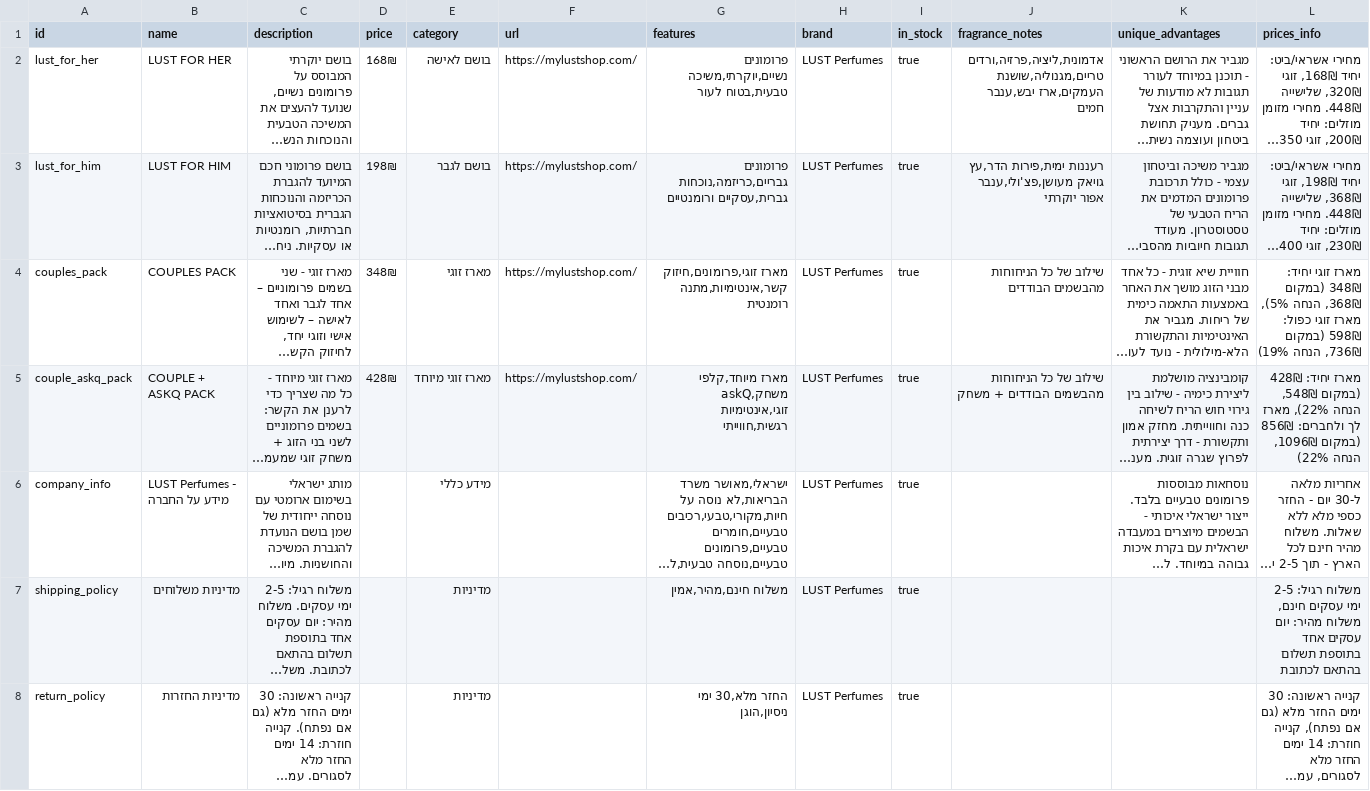
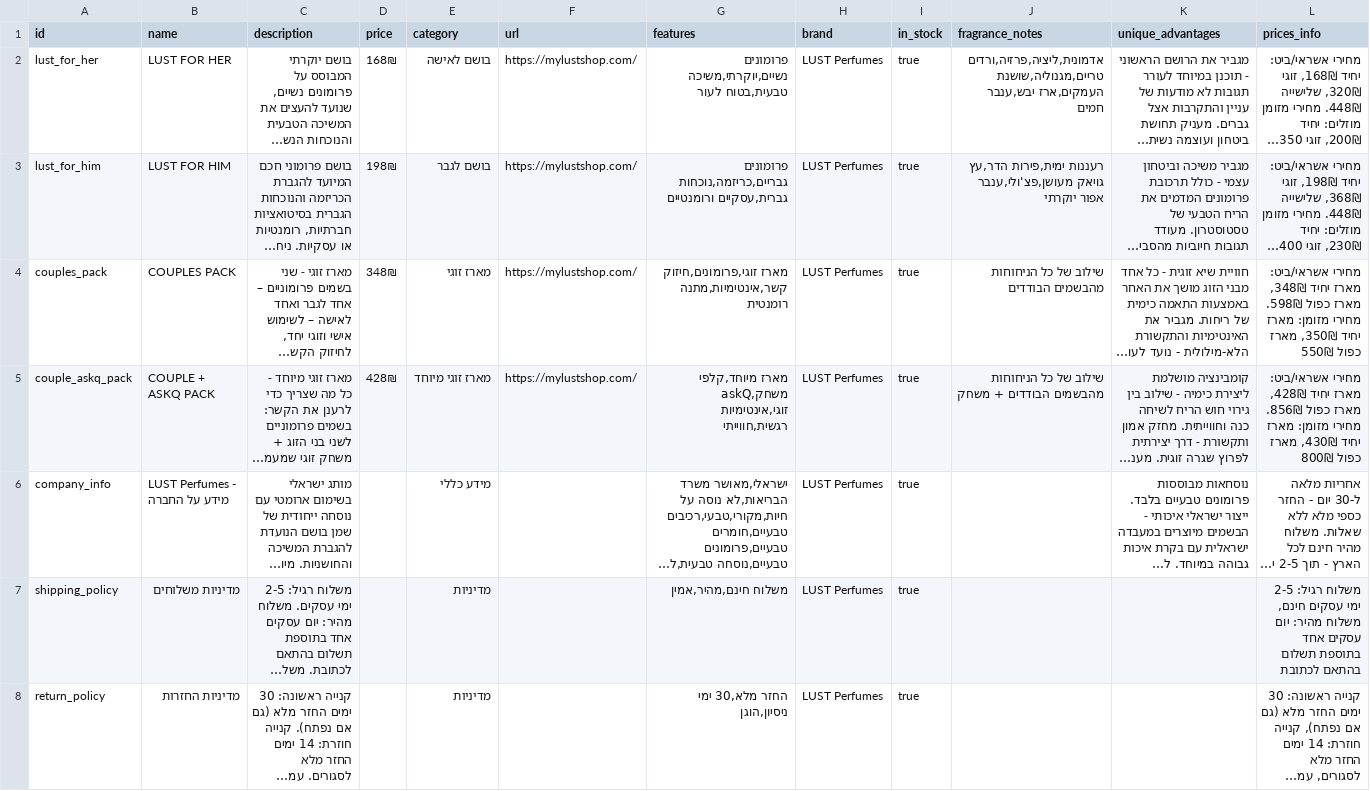
Before and after one commit to ShayFeldboy1010/lustbot-standalone, a CSV file: data/lust_products.csv, drawn as a sheet; long unchanged cells end in …; the diff names each change by its address in the sheet, - before the commit and + after, or states it on an @@ line.

Commit message:
Migrate to Groq API and update dual pack pricing
Major Changes:
- Replaced OpenAI with Groq API using meta-llama/llama-4-scout-17b-16e-instruct model
- Updated dual pack pricing in SYSTEM_PROMPT and CSV data:
  * Dual pack regular: 199 ₪ (was 239 ₪)
  * Dual pack with game: 259 ₪ (was 299 ₪)
- Enhanced cash payment explanation in SYSTEM_PROMPT

Technical Updates:
- Added groq>=0.4.0 to requirements.txt
- Updated app/settings.py with Groq configuration
- Modified app/agent.py to use Groq client
- Updated docker-run.sh with Groq environment variables
- Enhanced README.md with Groq setup instructions

Documentation:
- Added MIGRATION_NOTES.md and CHANGELOG.md
- Created migration and testing scripts
- Updated .env.example with Groq variables

Ready for Render deployment

```diff
--- a/data/lust_products.csv
+++ b/data/lust_products.csv
-L4 (prices_info): מארז זוגי יחיד: 348₪ (במקום 368₪, הנחה 5%), מארז זוגי כפול: 598₪ (במקום 736₪, הנחה 19%)
+L4 (prices_info): מחירי אשראי/ביט: מארז יחיד 348₪, מארז כפול 598₪. מחירי מזומן: מארז יחיד 350₪, מארז כפול 550₪
-L5 (prices_info): מארז יחיד: 428₪ (במקום 548₪, הנחה 22%), מארז לך ולחברים: 856₪ (במקום 1096₪, הנחה 22%)
+L5 (prices_info): מחירי אשראי/ביט: מארז יחיד 428₪, מארז כפול 856₪. מחירי מזומן: מארז יחיד 430₪, מארז כפול 800₪
```
Also changed, not shown: 12 other files.
